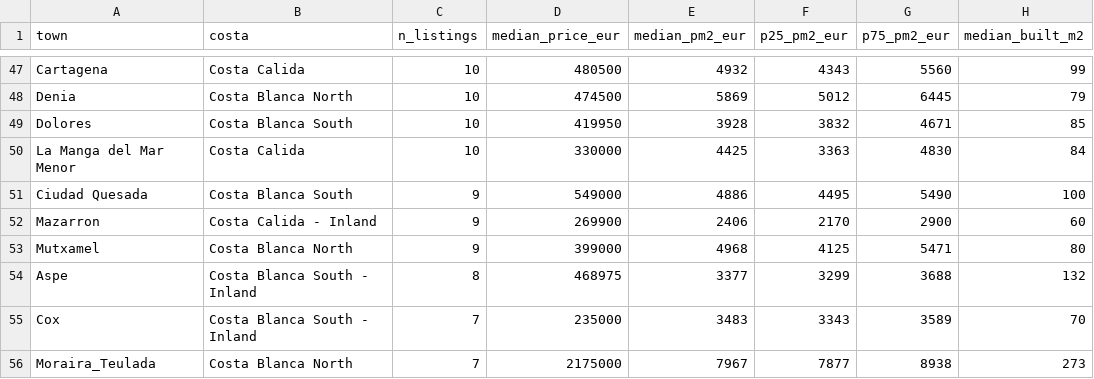
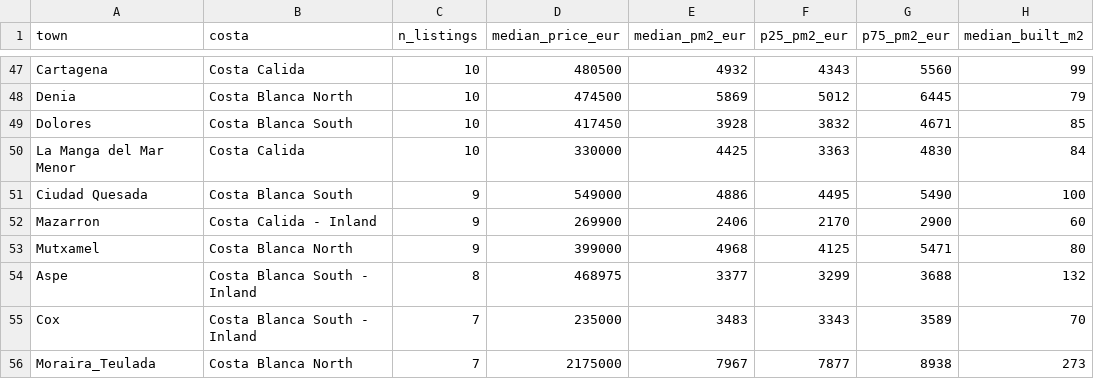
Before and after one commit to HenrikKolstad/avena-terminal, a CSV file: public/open-data/towns.csv, drawn as a sheet; only a part is shown, gaps mark what is left out; the diff covers the shown part only; the diff names each change by its address in the sheet, - before the commit and + after, or states it on an @@ line.

```diff
--- a/public/open-data/towns.csv
+++ b/public/open-data/towns.csv
-D49 (median_price_eur): 419950
+D49 (median_price_eur): 417450
```
Also changed, not shown: 2 added rows, 2 removed rows and 31 edited cells elsewhere in this file, public/open-data/movement-ledger.csv, public/open-data/moves.csv, 6 other files.
